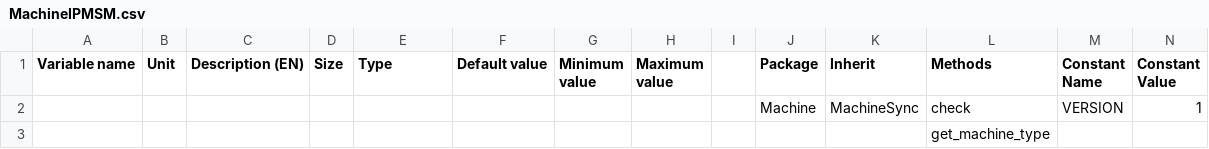
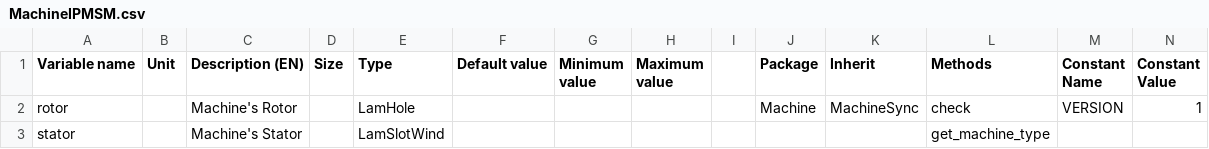
Before and after one commit to Eomys/pyleecan, a CSV file: Generator/ClassesRef/Machine/MachineIPMSM.csv, drawn as a sheet; only a part is shown; removed rows and columns are numbered as before the commit, all else as after; rows hold the shown columns only; the diff names each change by its address in the sheet, - before the commit and + after, or states it on an @@ line.

```diff
--- a/Generator/ClassesRef/Machine/MachineIPMSM.csv
+++ b/Generator/ClassesRef/Machine/MachineIPMSM.csv
-A2 (Variable name): (empty)
+A2 (Variable name): rotor
-C2 (Description (EN)): (empty)
+C2 (Description (EN)): Machine's Rotor
-E2 (Type): (empty)
+E2 (Type): LamHole
-row 3:  |  |  |  |  |  |  |  |  |  |  | get_machine_type
+row 3: stator |  | Machine's Stator |  | LamSlotWind |  |  |  |  |  |  | get_machine_type
```
Also changed, not shown: Generator/ClassesRef/Machine/Machine.csv, Generator/ClassesRef/Machine/MachineDFIM.csv, 14 other files.
